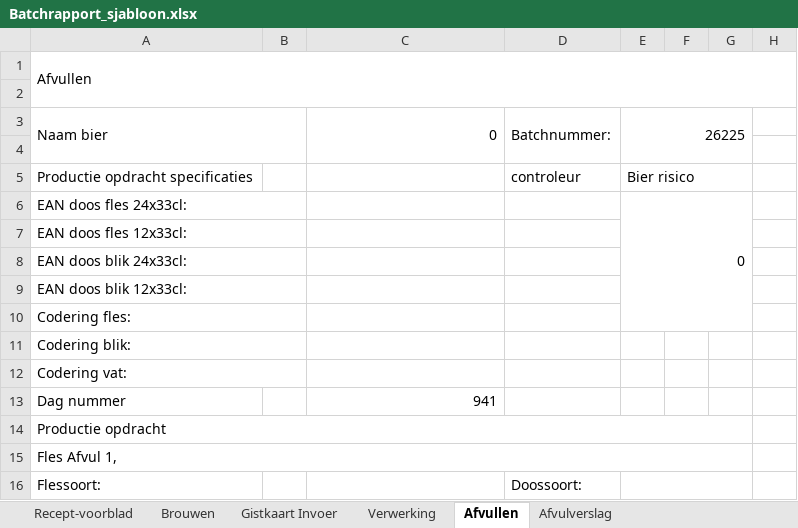
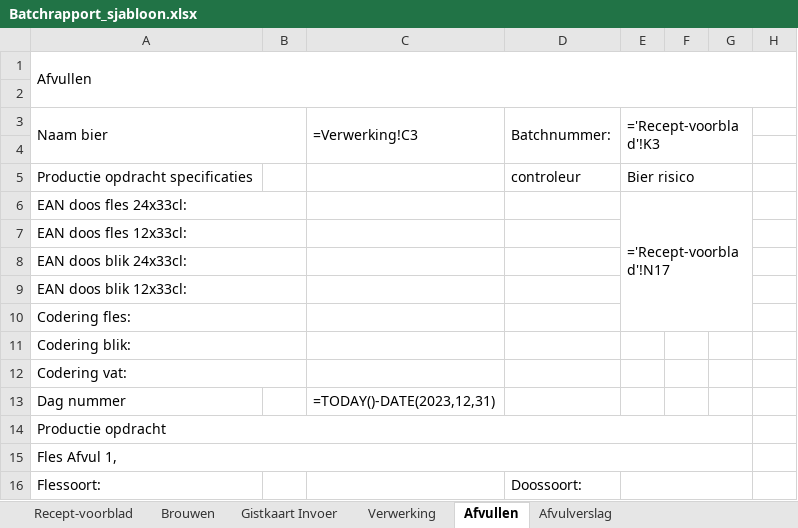
Before and after one commit to Jaap-Jopen/Jopen_Batch_Database, an Excel workbook: batchrapport-generator/Batchrapport_sjabloon.xlsx, sheet Afvullen, drawn as a sheet; only a part is shown; values as stored, in another font and other column widths than the file's, no cell formats; formulas without a stored value are shown as written; conditional formats not drawn; the diff covers the shown part only; the diff names each change by its address in the sheet, - before the commit and + after, or states it on an @@ line.

```diff
--- a/batchrapport-generator/Batchrapport_sjabloon.xlsx (sheet Afvullen)
+++ b/batchrapport-generator/Batchrapport_sjabloon.xlsx (sheet Afvullen)
-C3: 0
+C3: =Verwerking!C3
-E3: 26225
+E3: ='Recept-voorblad'!K3
-E6 (='Recept-voorblad'!K3): 0
+E6 (='Recept-voorblad'!K3): ='Recept-voorblad'!N17
-C13 (=Verwerking!C3): 941
+C13 (=Verwerking!C3): =TODAY()-DATE(2023,12,31)
```
Also changed, not shown: 3 added rows, 3 removed rows and 105 edited cells elsewhere in this sheet, sheet Brouwen, sheet Gistkaart Invoer, sheet Afvulverslag, sheet Recept-voorblad, sheet Verwerking, cell formats, hidden cells, 3 other files.
